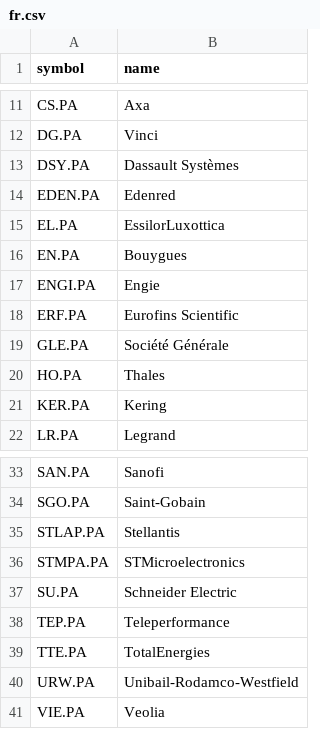
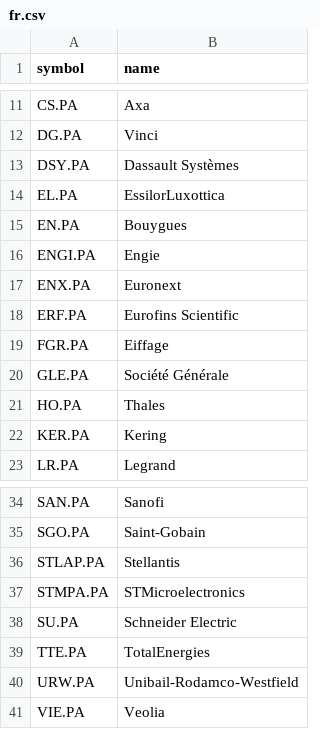
Before and after one commit to nuke-yu/factopia, a CSV file: configs/universe/fr.csv, drawn as a sheet; only a part is shown, gaps mark what is left out.

```diff
--- a/configs/universe/fr.csv
+++ b/configs/universe/fr.csv
@@ -13,3 +13,2 @@ DG.PA,Vinci
 DSY.PA,Dassault Systèmes
-EDEN.PA,Edenred
 EL.PA,EssilorLuxottica
@@ -17,3 +16,5 @@ EN.PA,Bouygues
 ENGI.PA,Engie
+ENX.PA,Euronext
 ERF.PA,Eurofins Scientific
+FGR.PA,Eiffage
 GLE.PA,Société Générale
@@ -37,3 +38,2 @@ STMPA.PA,STMicroelectronics
 SU.PA,Schneider Electric
-TEP.PA,Teleperformance
 TTE.PA,TotalEnergies
```
Also changed, not shown: 22 other files.
